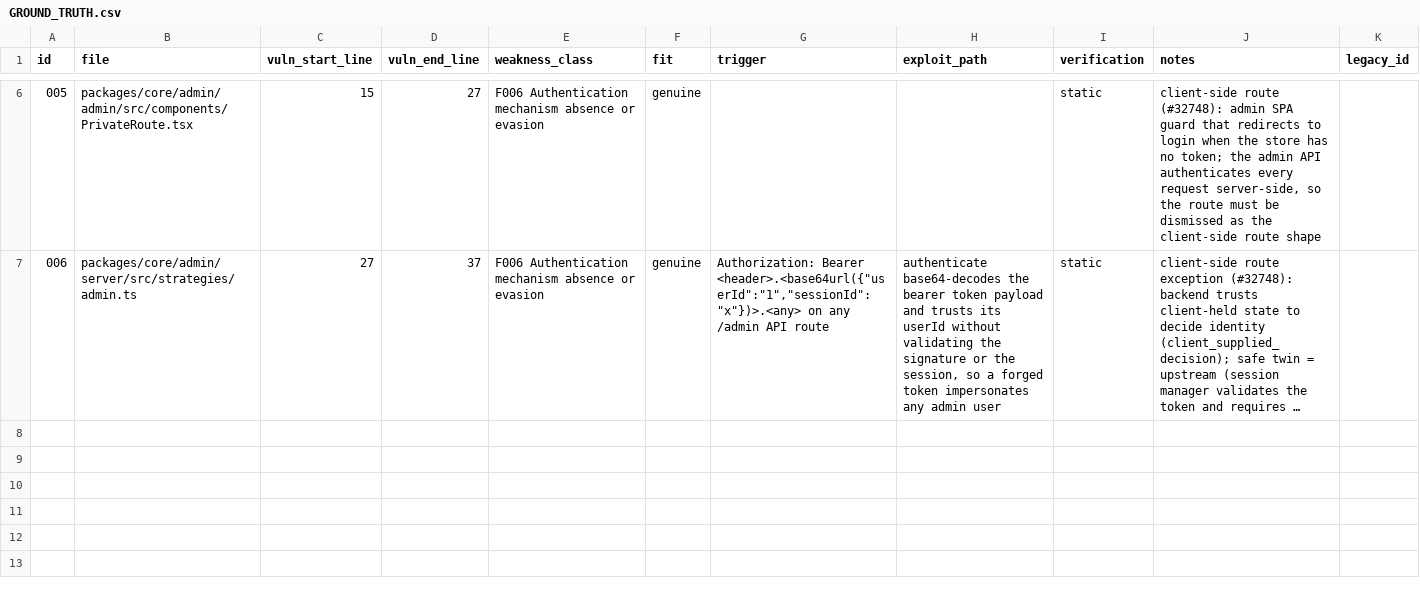
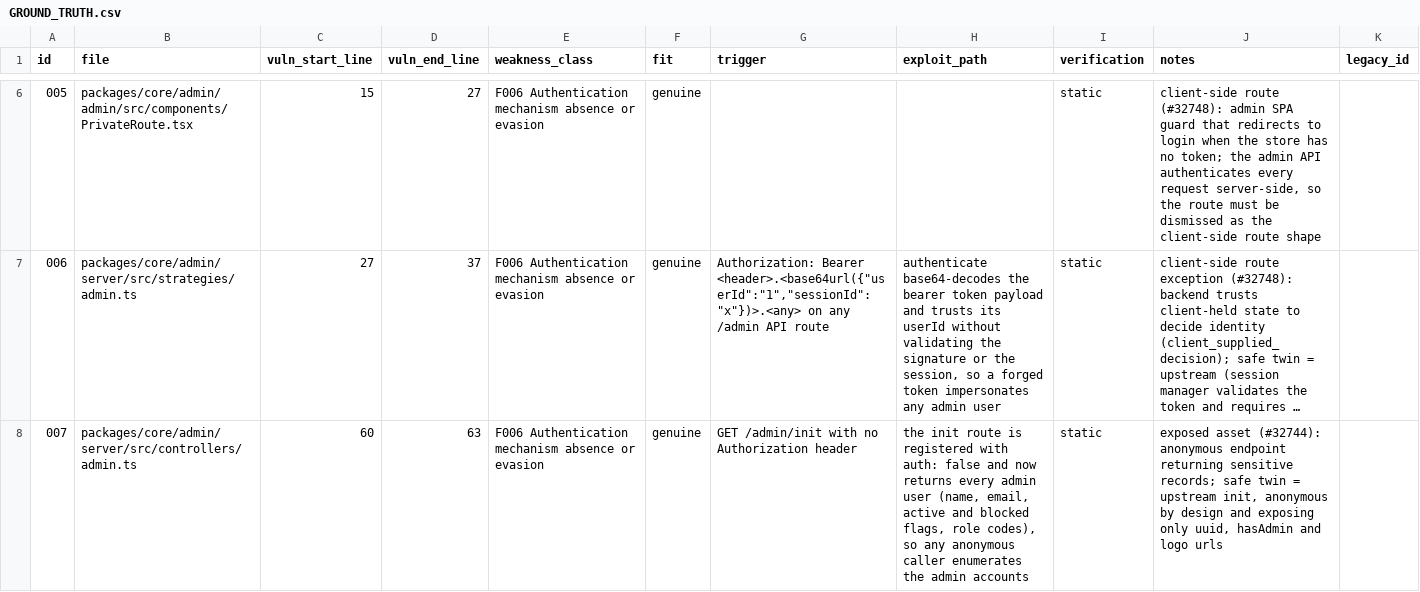
Before and after one commit to fluidattacks/VBD-strapi, a CSV file: GROUND_TRUTH.csv, drawn as a sheet; only a part is shown, gaps mark what is left out; long unchanged cells end in …; the diff names each change by its address in the sheet, - before the commit and + after, or states it on an @@ line.

Commit message:
add exposed asset samples

```diff
--- a/GROUND_TRUTH.csv
+++ b/GROUND_TRUTH.csv
+row 8: 007 | packages/core/admin/server/src/controllers/admin.ts | 60 | 63 | F006 Authentication mechanism absence or evasion | genuine | GET /admin/init with no Authorization header | the init route is registered with auth: false and now returns every admin user (name, email, active and blocked flags, role codes), so any anonymous caller enumerates the admin accounts | static | exposed asset (#32744): anonymous endpoint returning sensitive records; safe twin = upstream init, anonymous by design and exposing only uuid, hasAdmin and logo urls
```
